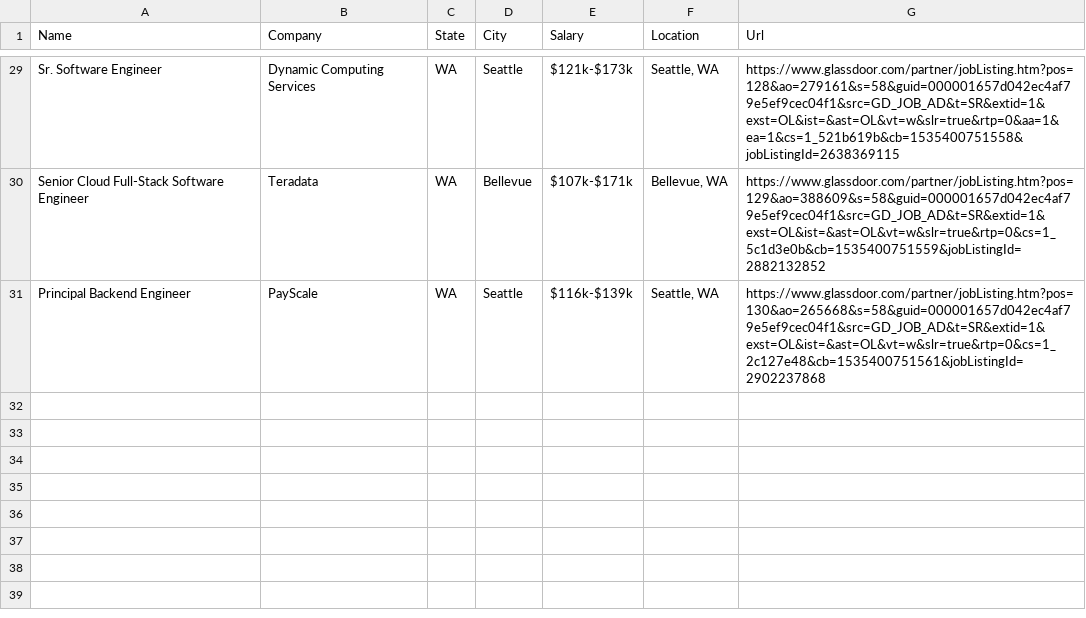
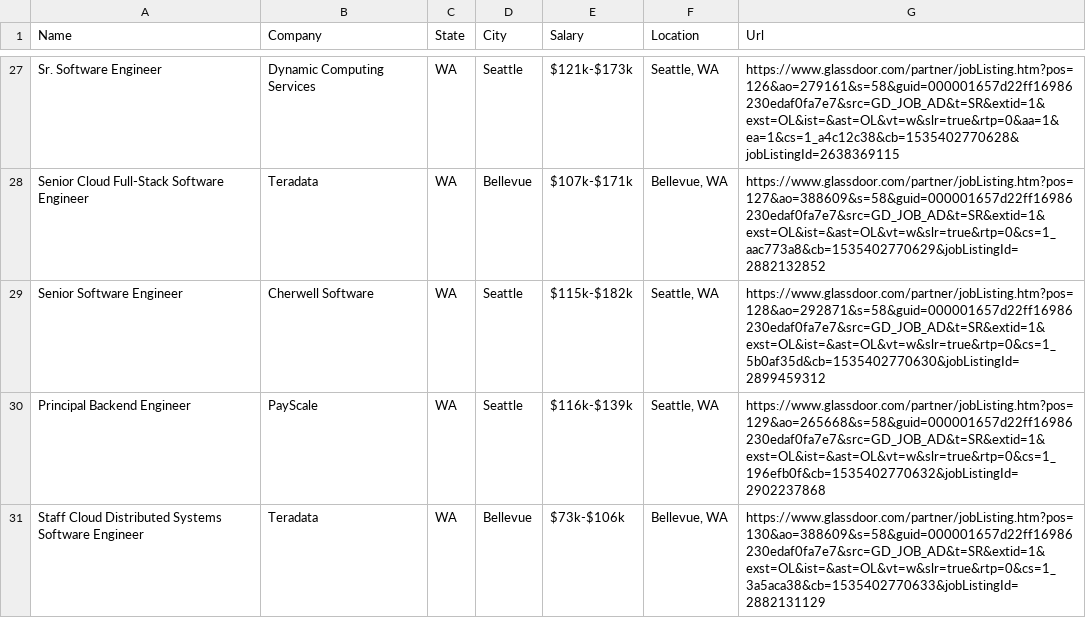
Before and after one commit to JoshuaDombal/JobLocationFinder, a CSV file: Software Engineer-Seattle-job-results.csv, drawn as a sheet; only a part is shown, gaps mark what is left out; the diff covers the shown part only.

```diff
--- a/Software Engineer-Seattle-job-results.csv
+++ b/Software Engineer-Seattle-job-results.csv
@@ -29,3 +27,5 @@
-"Sr. Software Engineer"," Dynamic Computing Services  ","WA","Seattle","$121k-$173k","Seattle, WA","https://www.glassdoor.com/partner/jobListing.htm?pos=128&ao=279161&s=58&guid=000001657d042ec4af79e5ef9cec04f1&src=GD_JOB_AD&t=SR&extid=1&exst=OL&ist=&ast=OL&vt=w&slr=true&rtp=0&aa=1&ea=1&cs=1_521b619b&cb=1535400751558&jobListingId=2638369115"
-"Senior Cloud Full-Stack Software Engineer"," Teradata  ","WA","Bellevue","$107k-$171k","Bellevue, WA","https://www.glassdoor.com/partner/jobListing.htm?pos=129&ao=388609&s=58&guid=000001657d042ec4af79e5ef9cec04f1&src=GD_JOB_AD&t=SR&extid=1&exst=OL&ist=&ast=OL&vt=w&slr=true&rtp=0&cs=1_5c1d3e0b&cb=1535400751559&jobListingId=2882132852"
-"Principal Backend Engineer"," PayScale  ","WA","Seattle","$116k-$139k","Seattle, WA","https://www.glassdoor.com/partner/jobListing.htm?pos=130&ao=265668&s=58&guid=000001657d042ec4af79e5ef9cec04f1&src=GD_JOB_AD&t=SR&extid=1&exst=OL&ist=&ast=OL&vt=w&slr=true&rtp=0&cs=1_2c127e48&cb=1535400751561&jobListingId=2902237868"
+"Sr. Software Engineer"," Dynamic Computing Services  ","WA","Seattle","$121k-$173k","Seattle, WA","https://www.glassdoor.com/partner/jobListing.htm?pos=126&ao=279161&s=58&guid=000001657d22ff16986230edaf0fa7e7&src=GD_JOB_AD&t=SR&extid=1&exst=OL&ist=&ast=OL&vt=w&slr=true&rtp=0&aa=1&ea=1&cs=1_a4c12c38&cb=1535402770628&jobListingId=2638369115"
+"Senior Cloud Full-Stack Software Engineer"," Teradata  ","WA","Bellevue","$107k-$171k","Bellevue, WA","https://www.glassdoor.com/partner/jobListing.htm?pos=127&ao=388609&s=58&guid=000001657d22ff16986230edaf0fa7e7&src=GD_JOB_AD&t=SR&extid=1&exst=OL&ist=&ast=OL&vt=w&slr=true&rtp=0&cs=1_aac773a8&cb=1535402770629&jobListingId=2882132852"
+"Senior Software Engineer"," Cherwell Software  ","WA","Seattle","$115k-$182k","Seattle, WA","https://www.glassdoor.com/partner/jobListing.htm?pos=128&ao=292871&s=58&guid=000001657d22ff16986230edaf0fa7e7&src=GD_JOB_AD&t=SR&extid=1&exst=OL&ist=&ast=OL&vt=w&slr=true&rtp=0&cs=1_5b0af35d&cb=1535402770630&jobListingId=2899459312"
+"Principal Backend Engineer"," PayScale  ","WA","Seattle","$116k-$139k","Seattle, WA","https://www.glassdoor.com/partner/jobListing.htm?pos=129&ao=265668&s=58&guid=000001657d22ff16986230edaf0fa7e7&src=GD_JOB_AD&t=SR&extid=1&exst=OL&ist=&ast=OL&vt=w&slr=true&rtp=0&cs=1_196efb0f&cb=1535402770632&jobListingId=2902237868"
+"Staff Cloud Distributed Systems Software Engineer"," Teradata  ","WA","Bellevue","$73k-$106k","Bellevue, WA","https://www.glassdoor.com/partner/jobListing.htm?pos=130&ao=388609&s=58&guid=000001657d22ff16986230edaf0fa7e7&src=GD_JOB_AD&t=SR&extid=1&exst=OL&ist=&ast=OL&vt=w&slr=true&rtp=0&cs=1_3a5aca38&cb=1535402770633&jobListingId=2882131129"
```
Also changed, not shown: 1 added row, 3 removed rows and 24 edited cells elsewhere in this file, 2 other files.
